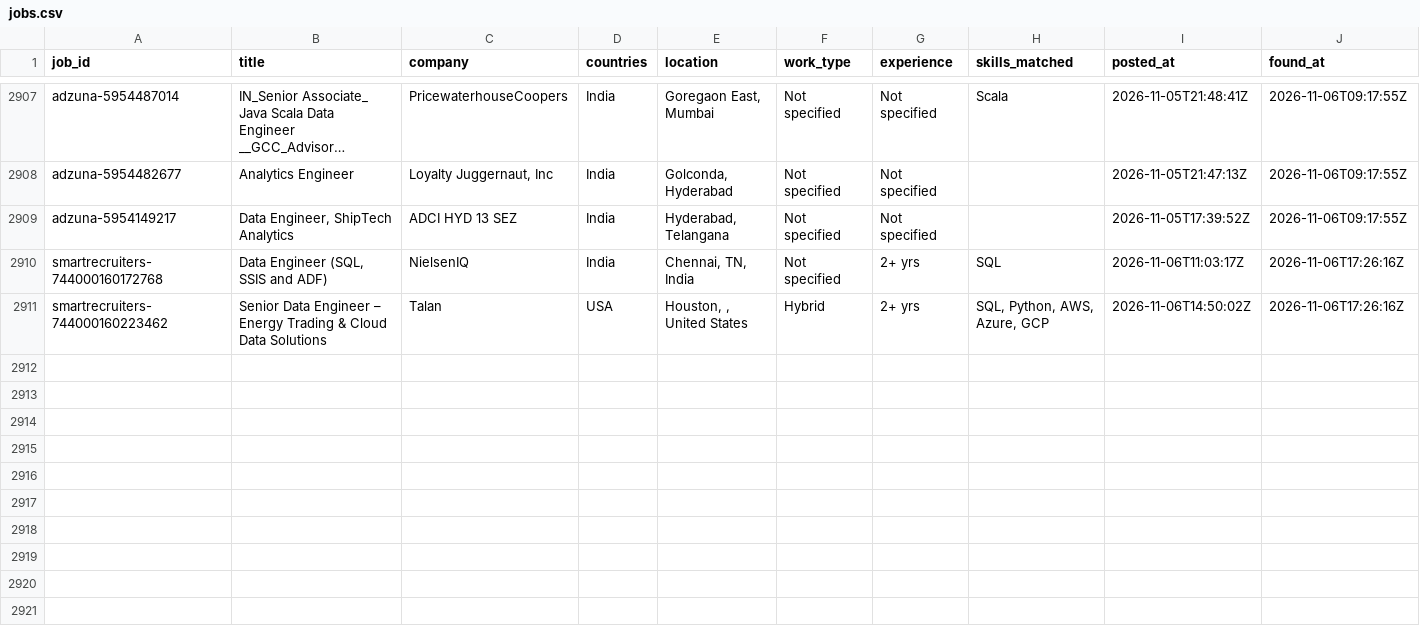
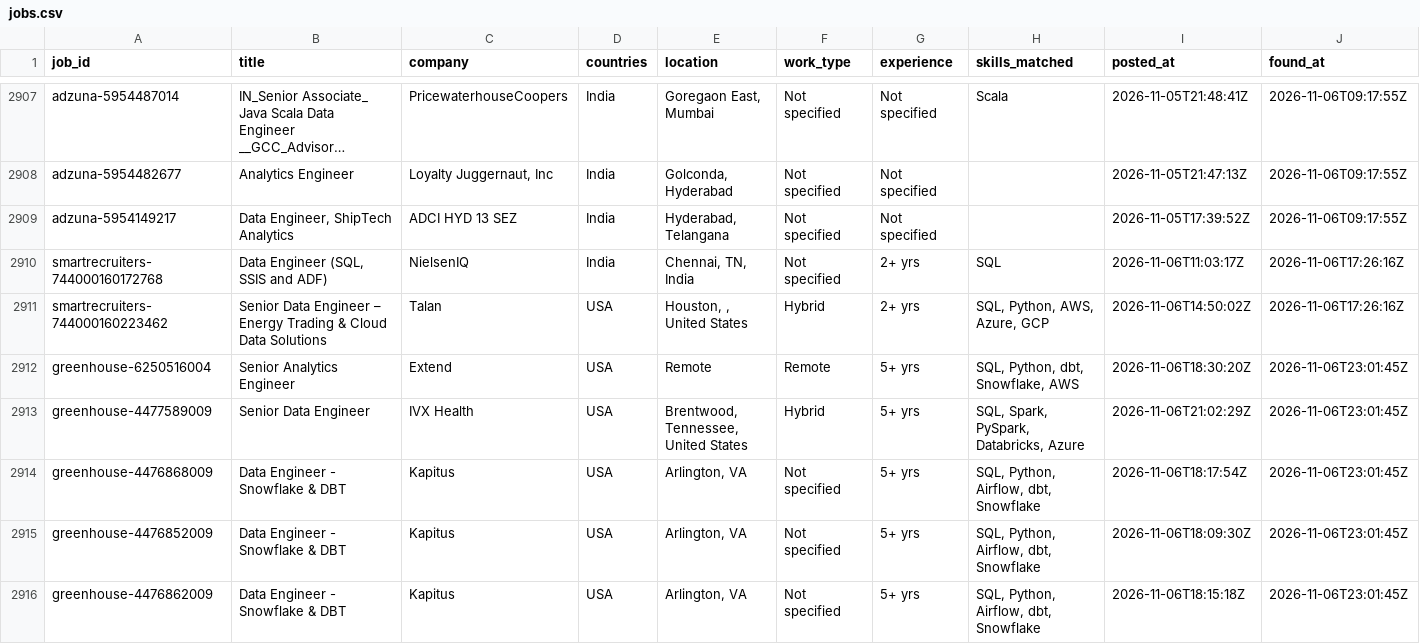
Before and after one commit to VenkyReddy09/job-hunter, a CSV file: data/jobs.csv, drawn as a sheet; only a part is shown, gaps mark what is left out; long unchanged cells end in …; rows hold the shown columns only; the diff names each change by its address in the sheet, - before the commit and + after, or states it on an @@ line.

```diff
--- a/data/jobs.csv
+++ b/data/jobs.csv
+row 2912: greenhouse-6250516004 | Senior Analytics Engineer | Extend | USA | Remote | Remote | 5+ yrs | SQL, Python, dbt, Snowflake, AWS | 2026-11-06T18:30:20Z | 2026-11-06T23:01:45Z
+row 2913: greenhouse-4477589009 | Senior Data Engineer | IVX Health | USA | Brentwood, Tennessee, United States | Hybrid | 5+ yrs | SQL, Spark, PySpark, Databricks, Azure | 2026-11-06T21:02:29Z | 2026-11-06T23:01:45Z
+row 2914: greenhouse-4476868009 | Data Engineer - Snowflake & DBT | Kapitus | USA | Arlington, VA | Not specified | 5+ yrs | SQL, Python, Airflow, dbt, Snowflake | 2026-11-06T18:17:54Z | 2026-11-06T23:01:45Z
+row 2915: greenhouse-4476852009 | Data Engineer - Snowflake & DBT | Kapitus | USA | Arlington, VA | Not specified | 5+ yrs | SQL, Python, Airflow, dbt, Snowflake | 2026-11-06T18:09:30Z | 2026-11-06T23:01:45Z
+row 2916: greenhouse-4476862009 | Data Engineer - Snowflake & DBT | Kapitus | USA | Arlington, VA | Not specified | 5+ yrs | SQL, Python, Airflow, dbt, Snowflake | 2026-11-06T18:15:18Z | 2026-11-06T23:01:45Z
```
Also changed, not shown: jobs/2026-11-06/USA.csv, 1 other file.
